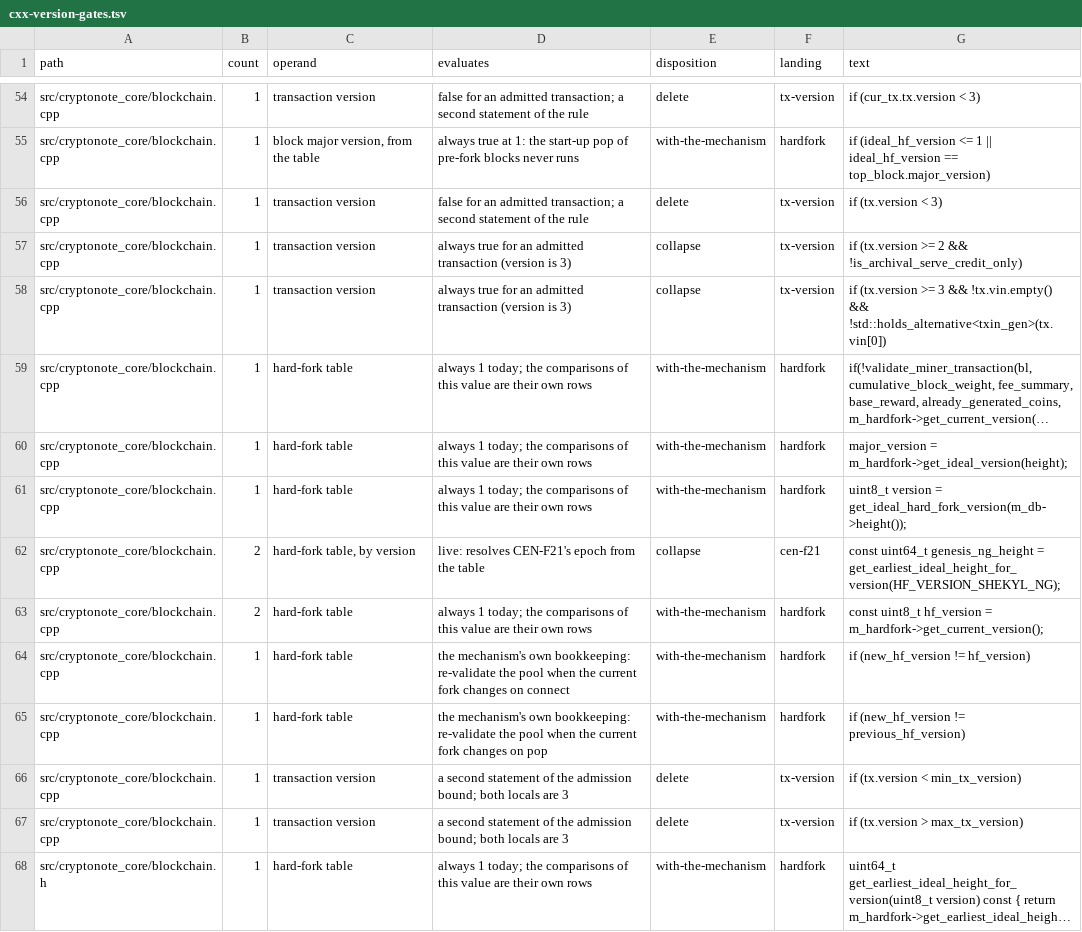
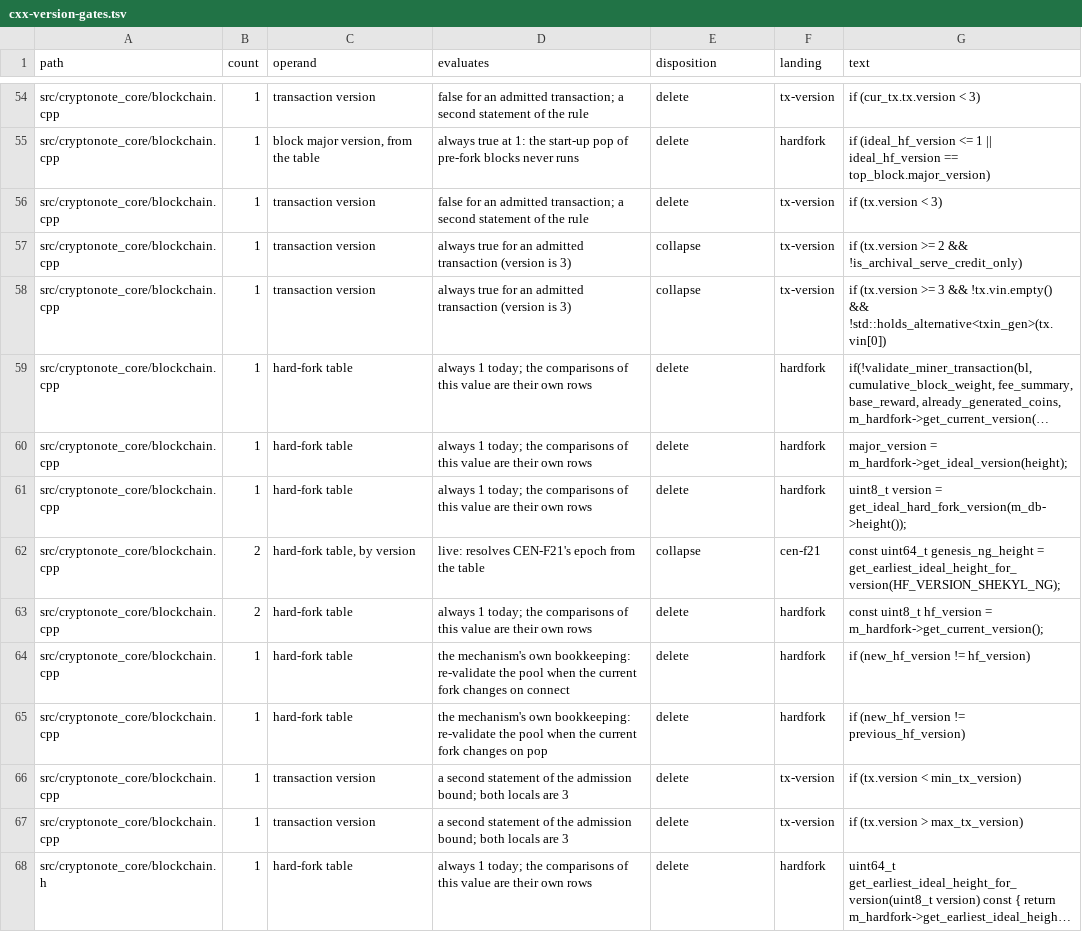
Before and after one commit to Shekyl-Foundation/shekyl-core, a TSV file: docs/ci/cxx-version-gates.tsv, drawn as a sheet; only a part is shown, gaps mark what is left out; long unchanged cells end in …; the diff covers the shown part only; the diff names each change by its address in the sheet, - before the commit and + after, or states it on an @@ line.

Commit message:
gates: the fork table is ruled deleted; qualify an ambiguous citation
Rick, 2026-10-06: "delete the fork table - when we need one, we will write a
fresh one, not try to recycle Monero's."

- The 40 rows that waited on that decision are `delete`, landing `hardfork`.
  The `with-the-mechanism` token existed to hold the open question and is
  removed from the gate's vocabulary, its self-test and the design doc.
- CXX_VERSION_GATES §5 records the ruling and what the deletion PR carries
  beyond removing the class: the block-version rule stated directly, CEN-F21's
  epoch from the Rust owner's constant, the persisted fork tables and their
  RPC surface, and the core_tests cases that fork to version 2. FOLLOWUPS'
  row changes from a decision to that work.
- CONSENSUS_RULE_CENSUS.md cited `blockchain_db.cpp:612`, which resolves to
  two tracked files at its pin. The citation resolver and its self-test
  failed in CI on it; it is qualified with its directory.

No source changes.

```diff
--- a/docs/ci/cxx-version-gates.tsv
+++ b/docs/ci/cxx-version-gates.tsv
-E55 (disposition): with-the-mechanism
+E55 (disposition): delete
-E59:E61 (disposition): with-the-mechanism
+E59:E61 (disposition): delete
-E63:E65 (disposition): with-the-mechanism
+E63:E65 (disposition): delete
-E68 (disposition): with-the-mechanism
+E68 (disposition): delete
```
Also changed, not shown: 32 edited cells elsewhere in this file, 6 other files.
